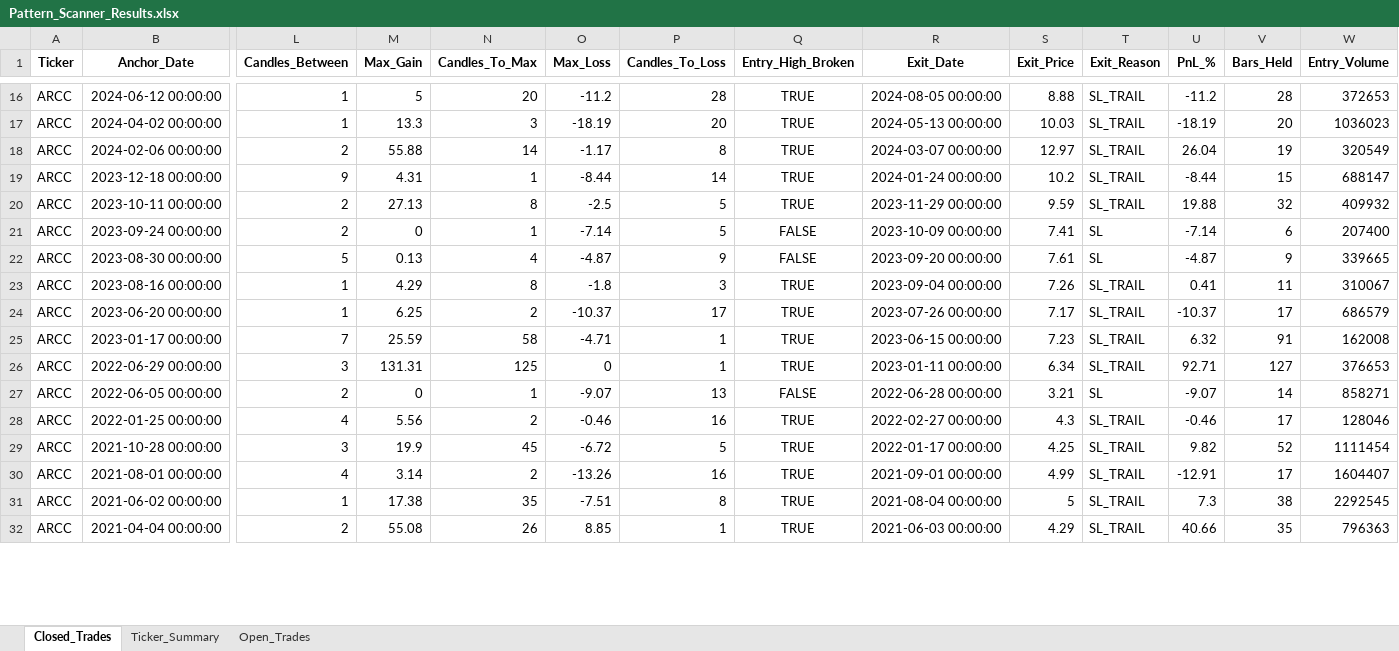
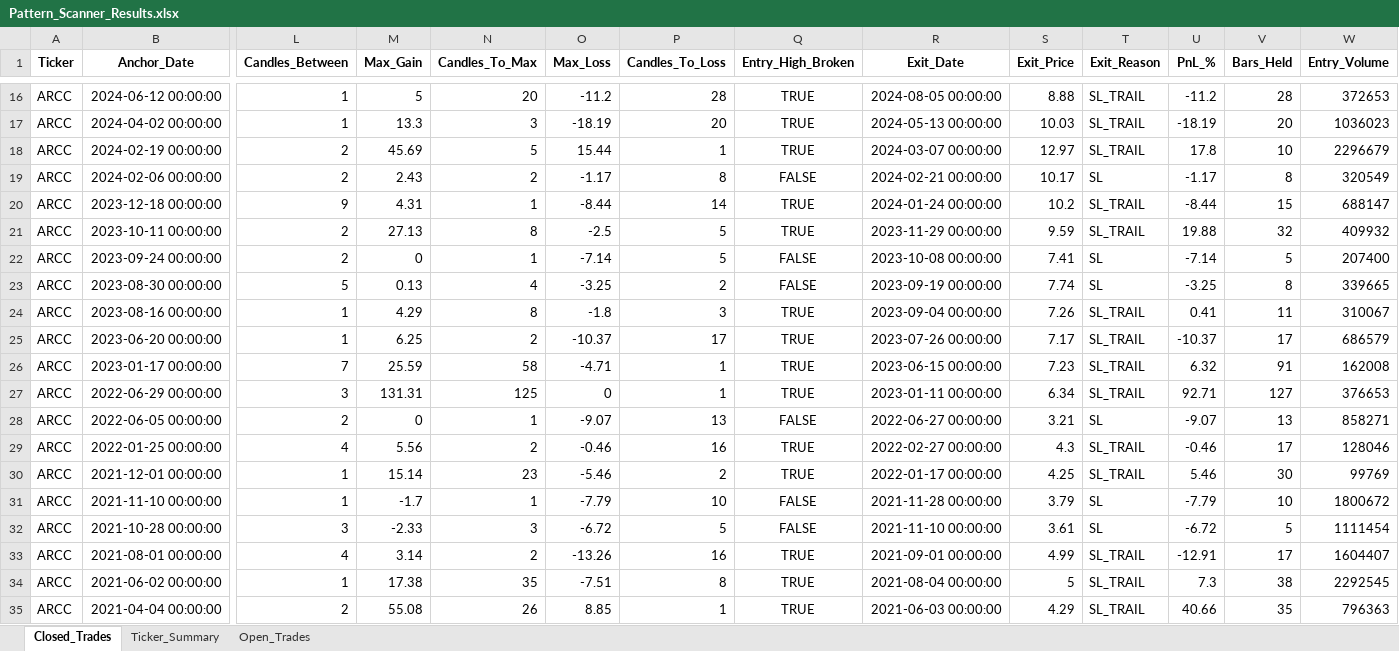
Before and after one commit to vancedmazen-art/stock_dashboard, an Excel workbook: Pattern_Scanner_Results.xlsx, sheet Closed_Trades, drawn as a sheet; only a part is shown, gaps mark what is left out; values as stored, in another font and other column widths than the file's, no borders; addresses are those after the commit; rows hold the shown columns only; the diff covers the shown part only; the diff names each change by its address in the sheet, - before the commit and + after, or states it on an @@ line.

Commit message:
Update Pattern_Scanner_Results.xlsx 2026-07-07 11:38:55.820086

```diff
--- a/Pattern_Scanner_Results.xlsx (sheet Closed_Trades)
+++ b/Pattern_Scanner_Results.xlsx (sheet Closed_Trades)
+row 18: ARCC | 2024-02-19 00:00:00 | 2 | 45.69 | 5 | 15.44 | 1 | TRUE | 2024-03-07 00:00:00 | 12.97 | SL_TRAIL | 17.8 | 10 | 2296679
-M19 (Max_Gain): 55.88
+M19 (Max_Gain): 2.43
-N19 (Candles_To_Max): 14
+N19 (Candles_To_Max): 2
-Q19 (Entry_High_Broken): TRUE
+Q19 (Entry_High_Broken): FALSE
-R19 (Exit_Date): 2024-03-07 00:00:00
+R19 (Exit_Date): 2024-02-21 00:00:00
-S19 (Exit_Price): 12.97
+S19 (Exit_Price): 10.17
-T19 (Exit_Reason): SL_TRAIL
+T19 (Exit_Reason): SL
-U19 (PnL_%): 26.04
+U19 (PnL_%): -1.17
-V19 (Bars_Held): 19
+V19 (Bars_Held): 8
-R22 (Exit_Date): 2023-10-09 00:00:00
+R22 (Exit_Date): 2023-10-08 00:00:00
-V22 (Bars_Held): 6
+V22 (Bars_Held): 5
-O23 (Max_Loss): -4.87
+O23 (Max_Loss): -3.25
-P23 (Candles_To_Loss): 9
+P23 (Candles_To_Loss): 2
-R23 (Exit_Date): 2023-09-20 00:00:00
+R23 (Exit_Date): 2023-09-19 00:00:00
-S23 (Exit_Price): 7.61
+S23 (Exit_Price): 7.74
-U23 (PnL_%): -4.87
+U23 (PnL_%): -3.25
-V23 (Bars_Held): 9
+V23 (Bars_Held): 8
-R28 (Exit_Date): 2022-06-28 00:00:00
+R28 (Exit_Date): 2022-06-27 00:00:00
-V28 (Bars_Held): 14
+V28 (Bars_Held): 13
+row 30: ARCC | 2021-12-01 00:00:00 | 1 | 15.14 | 23 | -5.46 | 2 | TRUE | 2022-01-17 00:00:00 | 4.25 | SL_TRAIL | 5.46 | 30 | 99769
+row 31: ARCC | 2021-11-10 00:00:00 | 1 | -1.7 | 1 | -7.79 | 10 | FALSE | 2021-11-28 00:00:00 | 3.79 | SL | -7.79 | 10 | 1800672
-M32 (Max_Gain): 19.9
+M32 (Max_Gain): -2.33
-N32 (Candles_To_Max): 45
+N32 (Candles_To_Max): 3
-Q32 (Entry_High_Broken): TRUE
+Q32 (Entry_High_Broken): FALSE
-R32 (Exit_Date): 2022-01-17 00:00:00
+R32 (Exit_Date): 2021-11-10 00:00:00
-S32 (Exit_Price): 4.25
+S32 (Exit_Price): 3.61
-T32 (Exit_Reason): SL_TRAIL
+T32 (Exit_Reason): SL
-U32 (PnL_%): 9.82
+U32 (PnL_%): -6.72
-V32 (Bars_Held): 52
+V32 (Bars_Held): 5
```
Also changed, not shown: 22 edited cells elsewhere in this sheet, sheet Ticker_Summary.
